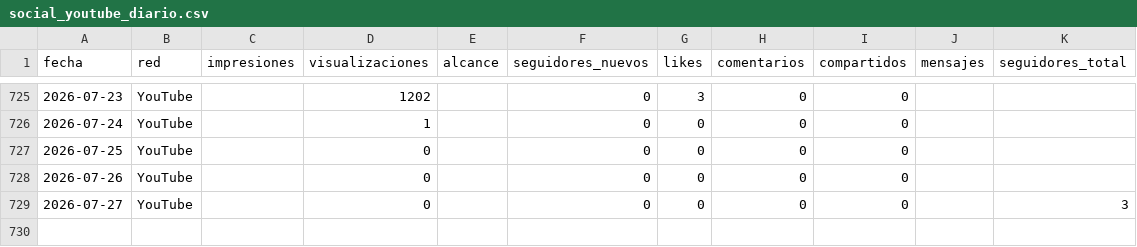
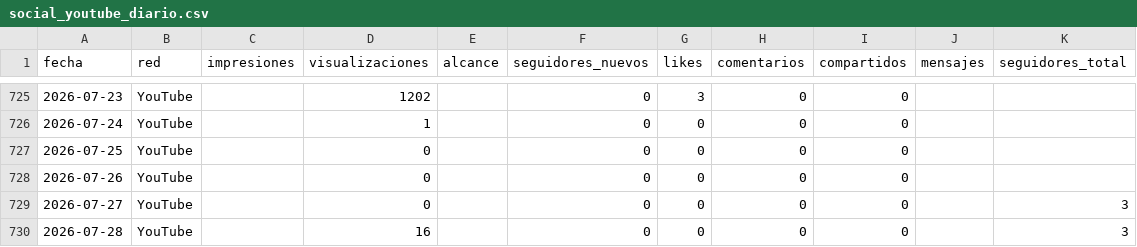
Before and after one commit to WeRise-ESP/dashboard-reversal, a CSV file: data/historico_social/social_youtube_diario.csv, drawn as a sheet; only a part is shown, gaps mark what is left out.

Commit message:
datos: histórico de social orgánico 2026-07-30
Captura automática de scripts/cron_social.sh.

```diff
--- a/data/historico_social/social_youtube_diario.csv
+++ b/data/historico_social/social_youtube_diario.csv
@@ -729 +729,2 @@ fecha,red,impresiones,visualizaciones,alcance,seguidores_nuevos,likes,comentario
 2026-07-27,YouTube,,0,,0,0,0,0,,3
+2026-07-28,YouTube,,16,,0,0,0,0,,3
```
Also changed, not shown: data/historico_social/social_instagram_diario.csv, data/historico_social/social_youtube_demografia.csv.
